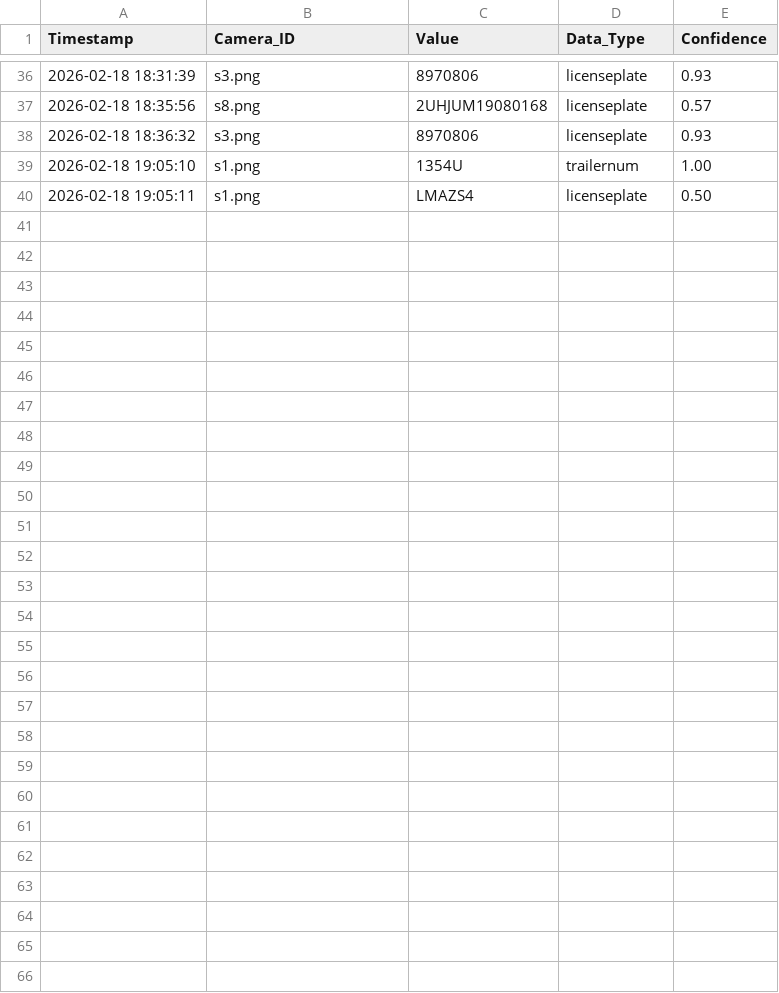
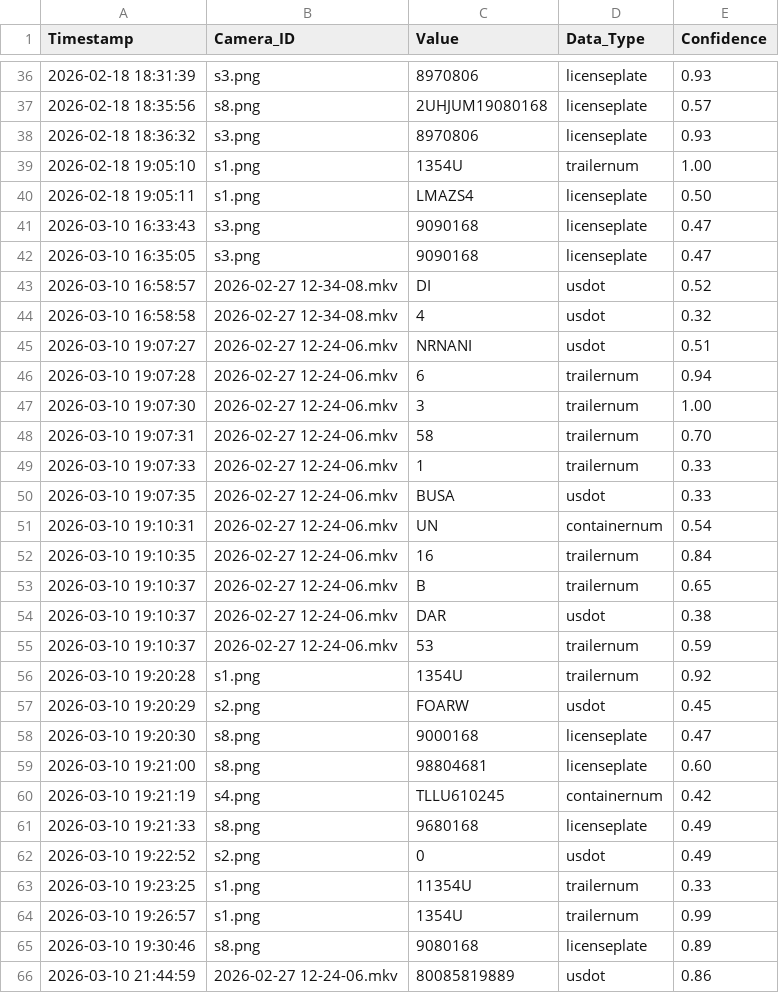
Before and after one commit to ieuMckenzie/Parking-lot, a CSV file: m_model/my_model (4)/truck_logistics.csv, drawn as a sheet; only a part is shown, gaps mark what is left out; the diff names each change by its address in the sheet, - before the commit and + after, or states it on an @@ line.

```diff
--- a/m_model/my_model (4)/truck_logistics.csv
+++ b/m_model/my_model (4)/truck_logistics.csv
+row 41: 2026-03-10 16:33:43 | s3.png | 9090168 | licenseplate | 0.47
+row 42: 2026-03-10 16:35:05 | s3.png | 9090168 | licenseplate | 0.47
+row 43: 2026-03-10 16:58:57 | 2026-02-27 12-34-08.mkv | DI | usdot | 0.52
+row 44: 2026-03-10 16:58:58 | 2026-02-27 12-34-08.mkv | 4 | usdot | 0.32
+row 45: 2026-03-10 19:07:27 | 2026-02-27 12-24-06.mkv | NRNANI | usdot | 0.51
+row 46: 2026-03-10 19:07:28 | 2026-02-27 12-24-06.mkv | 6 | trailernum | 0.94
+row 47: 2026-03-10 19:07:30 | 2026-02-27 12-24-06.mkv | 3 | trailernum | 1.00
+row 48: 2026-03-10 19:07:31 | 2026-02-27 12-24-06.mkv | 58 | trailernum | 0.70
+row 49: 2026-03-10 19:07:33 | 2026-02-27 12-24-06.mkv | 1 | trailernum | 0.33
+row 50: 2026-03-10 19:07:35 | 2026-02-27 12-24-06.mkv | BUSA | usdot | 0.33
+row 51: 2026-03-10 19:10:31 | 2026-02-27 12-24-06.mkv | UN | containernum | 0.54
+row 52: 2026-03-10 19:10:35 | 2026-02-27 12-24-06.mkv | 16 | trailernum | 0.84
+row 53: 2026-03-10 19:10:37 | 2026-02-27 12-24-06.mkv | B | trailernum | 0.65
+row 54: 2026-03-10 19:10:37 | 2026-02-27 12-24-06.mkv | DAR | usdot | 0.38
+row 55: 2026-03-10 19:10:37 | 2026-02-27 12-24-06.mkv | 53 | trailernum | 0.59
+row 56: 2026-03-10 19:20:28 | s1.png | 1354U | trailernum | 0.92
+row 57: 2026-03-10 19:20:29 | s2.png | FOARW | usdot | 0.45
+row 58: 2026-03-10 19:20:30 | s8.png | 9000168 | licenseplate | 0.47
+row 59: 2026-03-10 19:21:00 | s8.png | 98804681 | licenseplate | 0.60
+row 60: 2026-03-10 19:21:19 | s4.png | TLLU610245 | containernum | 0.42
+row 61: 2026-03-10 19:21:33 | s8.png | 9680168 | licenseplate | 0.49
+row 62: 2026-03-10 19:22:52 | s2.png | 0 | usdot | 0.49
+row 63: 2026-03-10 19:23:25 | s1.png | 11354U | trailernum | 0.33
+row 64: 2026-03-10 19:26:57 | s1.png | 1354U | trailernum | 0.99
+row 65: 2026-03-10 19:30:46 | s8.png | 9080168 | licenseplate | 0.89
+row 66: 2026-03-10 21:44:59 | 2026-02-27 12-24-06.mkv | 80085819889 | usdot | 0.86
```
Also changed, not shown: 2 other files.
